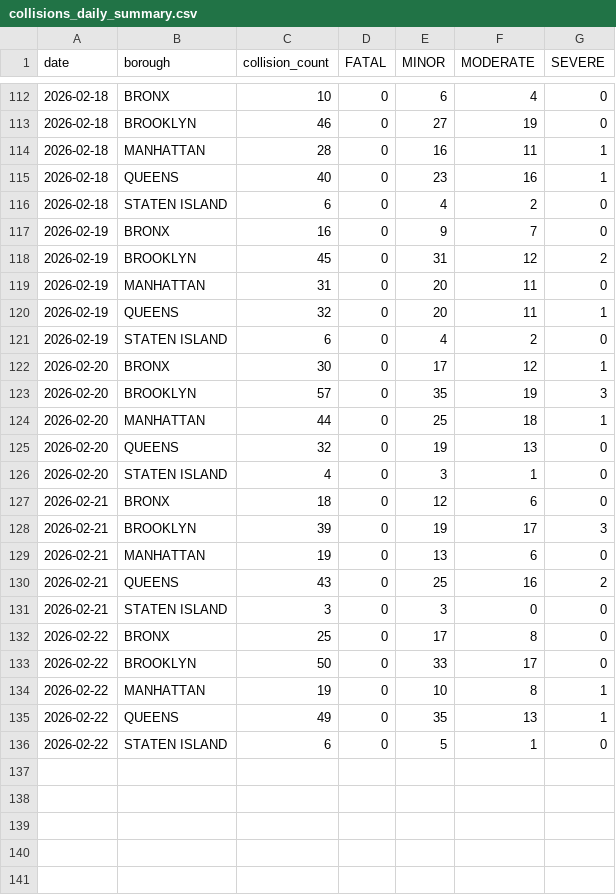
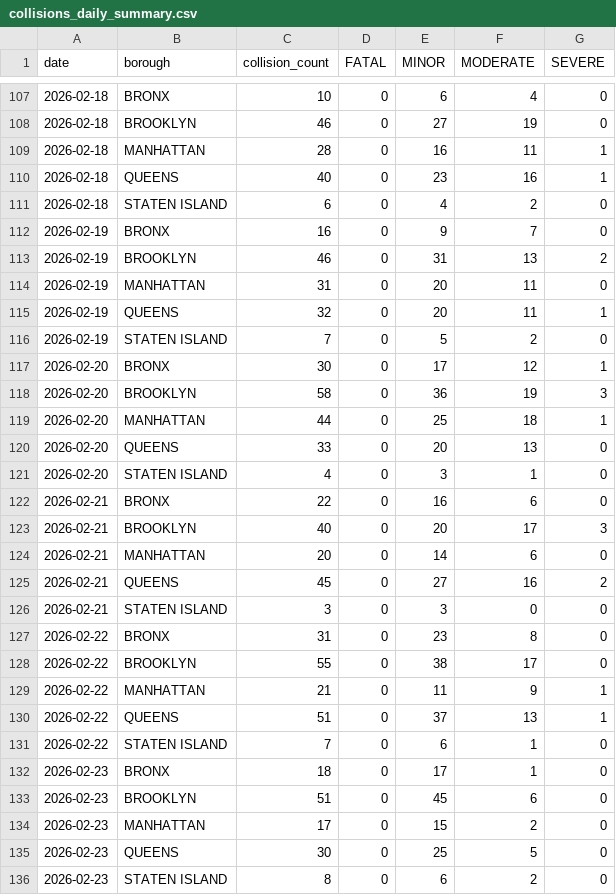
Before and after one commit to AZhuk30/WeatherImpactOnCarAccidentsAuto, a CSV file: data/processed/collisions_daily_summary.csv, drawn as a sheet; only a part is shown, gaps mark what is left out; the diff covers the shown part only.

```diff
--- a/data/processed/collisions_daily_summary.csv
+++ b/data/processed/collisions_daily_summary.csv
@@ -117,20 +112,25 @@ date,borough,collision_count,FATAL,MINOR,MODERATE,SEVERE
 2026-02-19,BRONX,16,0,9,7,0
-2026-02-19,BROOKLYN,45,0,31,12,2
+2026-02-19,BROOKLYN,46,0,31,13,2
 2026-02-19,MANHATTAN,31,0,20,11,0
 2026-02-19,QUEENS,32,0,20,11,1
-2026-02-19,STATEN ISLAND,6,0,4,2,0
+2026-02-19,STATEN ISLAND,7,0,5,2,0
 2026-02-20,BRONX,30,0,17,12,1
-2026-02-20,BROOKLYN,57,0,35,19,3
+2026-02-20,BROOKLYN,58,0,36,19,3
 2026-02-20,MANHATTAN,44,0,25,18,1
-2026-02-20,QUEENS,32,0,19,13,0
+2026-02-20,QUEENS,33,0,20,13,0
 2026-02-20,STATEN ISLAND,4,0,3,1,0
-2026-02-21,BRONX,18,0,12,6,0
-2026-02-21,BROOKLYN,39,0,19,17,3
-2026-02-21,MANHATTAN,19,0,13,6,0
-2026-02-21,QUEENS,43,0,25,16,2
+2026-02-21,BRONX,22,0,16,6,0
+2026-02-21,BROOKLYN,40,0,20,17,3
+2026-02-21,MANHATTAN,20,0,14,6,0
+2026-02-21,QUEENS,45,0,27,16,2
 2026-02-21,STATEN ISLAND,3,0,3,0,0
-2026-02-22,BRONX,25,0,17,8,0
-2026-02-22,BROOKLYN,50,0,33,17,0
-2026-02-22,MANHATTAN,19,0,10,8,1
-2026-02-22,QUEENS,49,0,35,13,1
-2026-02-22,STATEN ISLAND,6,0,5,1,0
+2026-02-22,BRONX,31,0,23,8,0
+2026-02-22,BROOKLYN,55,0,38,17,0
+2026-02-22,MANHATTAN,21,0,11,9,1
+2026-02-22,QUEENS,51,0,37,13,1
+2026-02-22,STATEN ISLAND,7,0,6,1,0
+2026-02-23,BRONX,18,0,17,1,0
+2026-02-23,BROOKLYN,51,0,45,6,0
+2026-02-23,MANHATTAN,17,0,15,2,0
+2026-02-23,QUEENS,30,0,25,5,0
+2026-02-23,STATEN ISLAND,8,0,6,2,0
```
Also changed, not shown: 5 removed rows and 2 edited cells elsewhere in this file, data/processed/weather_daily_summary.csv, data/processed/weather_master.csv, 1 other file.
